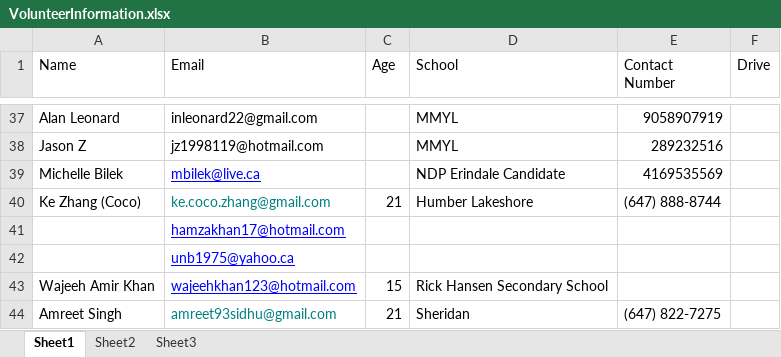
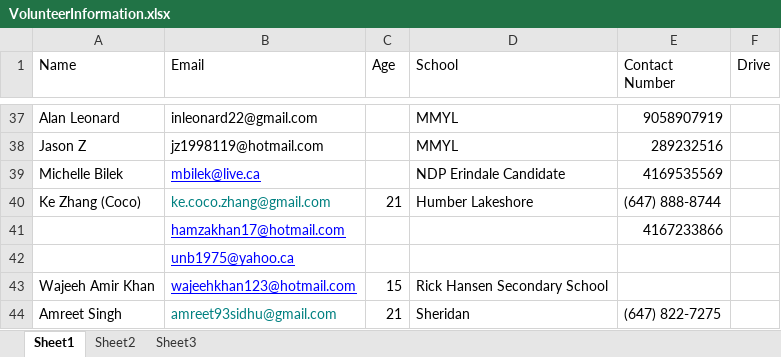
Before and after one commit to doglin82/Trustee, an Excel workbook: campaign/VolunteerInformation.xlsx, sheet Sheet1, drawn as a sheet; only a part is shown, gaps mark what is left out; values as stored, in another font and other column widths than the file's, no borders; the diff names each change by its address in the sheet, - before the commit and + after, or states it on an @@ line.

Commit message:
Committing volunteer change and graphics
Committing volunteer change and graphics

```diff
--- a/campaign/VolunteerInformation.xlsx (sheet Sheet1)
+++ b/campaign/VolunteerInformation.xlsx (sheet Sheet1)
-E41 (Contact Number): (empty)
+E41 (Contact Number): 4167233866
```
Also changed, not shown: 1 other file.
